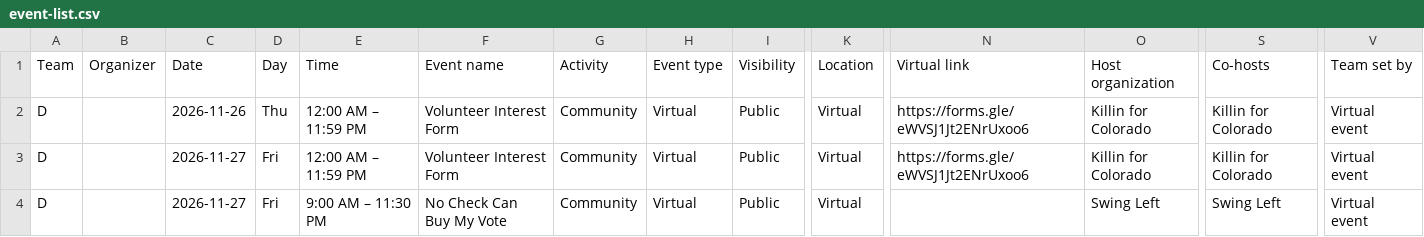
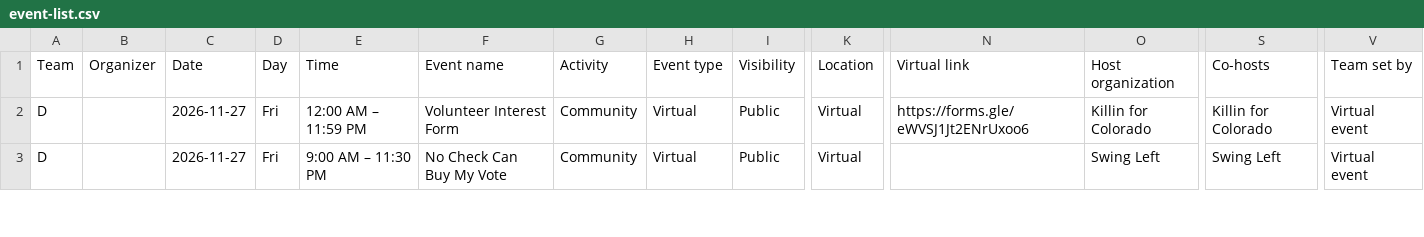
Before and after one commit to sierrarodriguez0507/regionsmap, a CSV file: event-list.csv, drawn as a sheet; only a part is shown, gaps mark what is left out; rows hold the shown columns only; the diff names each change by its address in the sheet, - before the commit and + after, or states it on an @@ line.

Commit message:
Update Mobilize events

```diff
--- a/event-list.csv
+++ b/event-list.csv
-row 2: D |  | 2026-11-26 | Thu | 12:00 AM – 11:59 PM | Volunteer Interest Form | Community | Virtual | Public | Virtual | https://forms.gle/eWVSJ1Jt2ENrUxoo6 | Killin for Colorado | Killin for Colorado | Virtual event
```
Also changed, not shown: 2 other files.
